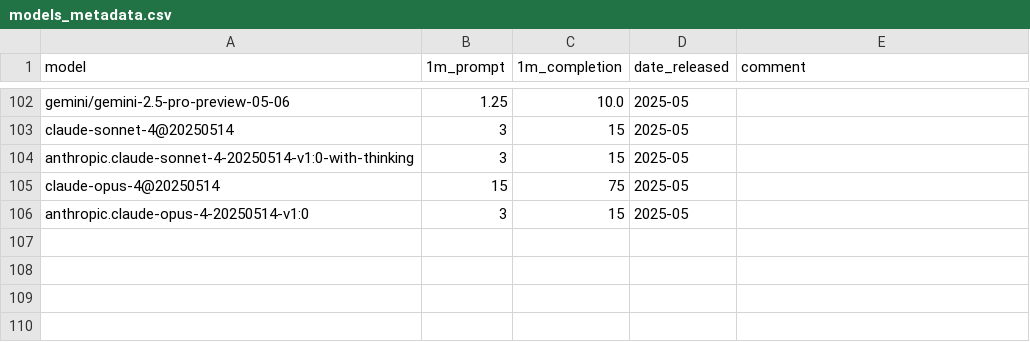
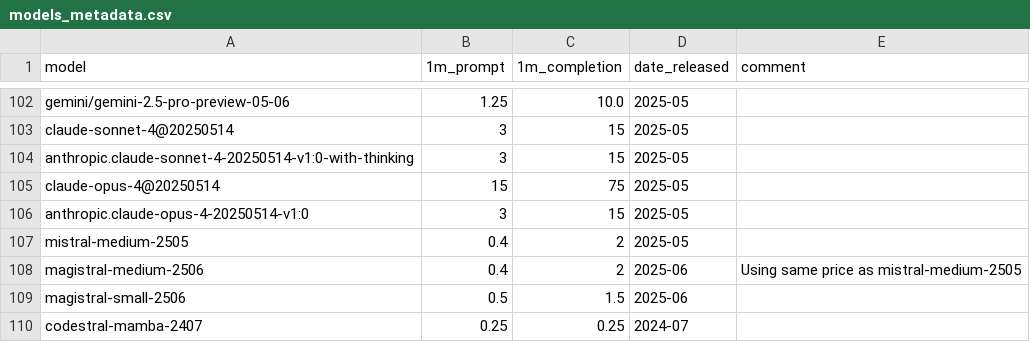
Before and after one commit to maxim-saplin/llm_arithmetic, a CSV file: data/models_metadata.csv, drawn as a sheet; only a part is shown, gaps mark what is left out; the diff names each change by its address in the sheet, - before the commit and + after, or states it on an @@ line.

Commit message:
Mistral models

```diff
--- a/data/models_metadata.csv
+++ b/data/models_metadata.csv
+row 107: mistral-medium-2505 | 0.4 | 2 | 2025-05
+row 108: magistral-medium-2506 | 0.4 | 2 | 2025-06 | Using same price as mistral-medium-2505
+row 109: magistral-small-2506 | 0.5 | 1.5 | 2025-06
+row 110: codestral-mamba-2407 | 0.25 | 0.25 | 2024-07
```
Also changed, not shown: 4 other files.
